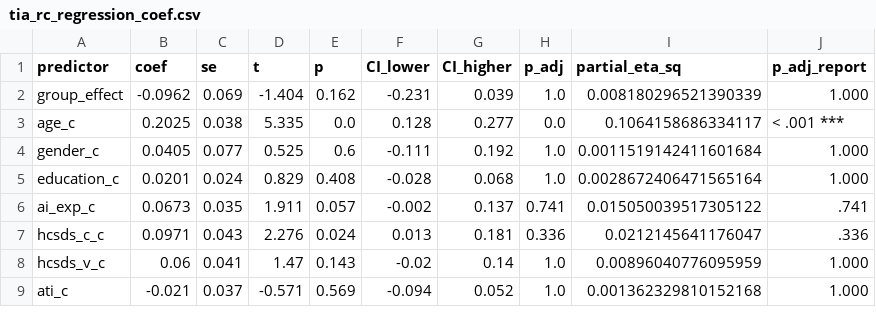
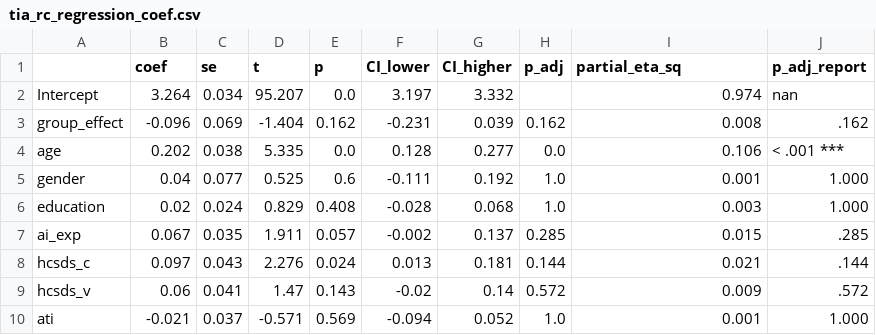
Before and after one commit to TimWiesner99/thesis-analysis, a CSV file: output/tia_rc_regression_coef.csv, drawn as a sheet; only a part is shown; the diff covers the shown part only.

```diff
--- a/output/tia_rc_regression_coef.csv
+++ b/output/tia_rc_regression_coef.csv
@@ -1,9 +1,10 @@
-predictor,coef,se,t,p,CI_lower,CI_higher,p_adj,partial_eta_sq,p_adj_report
-group_effect,-0.0962,0.069,-1.404,0.162,-0.231,0.039,1.0,0.008180296521390339,1.000
-age_c,0.2025,0.038,5.335,0.0,0.128,0.277,0.0,0.1064158686334117,< .001 ***
-gender_c,0.0405,0.077,0.525,0.6,-0.111,0.192,1.0,0.0011519142411601684,1.000
-education_c,0.0201,0.024,0.829,0.408,-0.028,0.068,1.0,0.0028672406471565164,1.000
-ai_exp_c,0.0673,0.035,1.911,0.057,-0.002,0.137,0.741,0.015050039517305122,.741
-hcsds_c_c,0.0971,0.043,2.276,0.024,0.013,0.181,0.336,0.0212145641176047,.336
-hcsds_v_c,0.06,0.041,1.47,0.143,-0.02,0.14,1.0,0.00896040776095959,1.000
-ati_c,-0.021,0.037,-0.571,0.569,-0.094,0.052,1.0,0.001362329810152168,1.000
+,coef,se,t,p,CI_lower,CI_higher,p_adj,partial_eta_sq,p_adj_report
+Intercept,3.264,0.034,95.207,0.0,3.197,3.332,,0.974,nan
+group_effect,-0.096,0.069,-1.404,0.162,-0.231,0.039,0.162,0.008,.162
+age,0.202,0.038,5.335,0.0,0.128,0.277,0.0,0.106,< .001 ***
+gender,0.04,0.077,0.525,0.6,-0.111,0.192,1.0,0.001,1.000
+education,0.02,0.024,0.829,0.408,-0.028,0.068,1.0,0.003,1.000
+ai_exp,0.067,0.035,1.911,0.057,-0.002,0.137,0.285,0.015,.285
+hcsds_c,0.097,0.043,2.276,0.024,0.013,0.181,0.144,0.021,.144
+hcsds_v,0.06,0.041,1.47,0.143,-0.02,0.14,0.572,0.009,.572
+ati,-0.021,0.037,-0.571,0.569,-0.094,0.052,1.0,0.001,1.000
```
Also changed, not shown: 21 edited cells elsewhere in this file, output/manova_results.csv, output/tia_f_regression_coef.csv, 6 other files.
